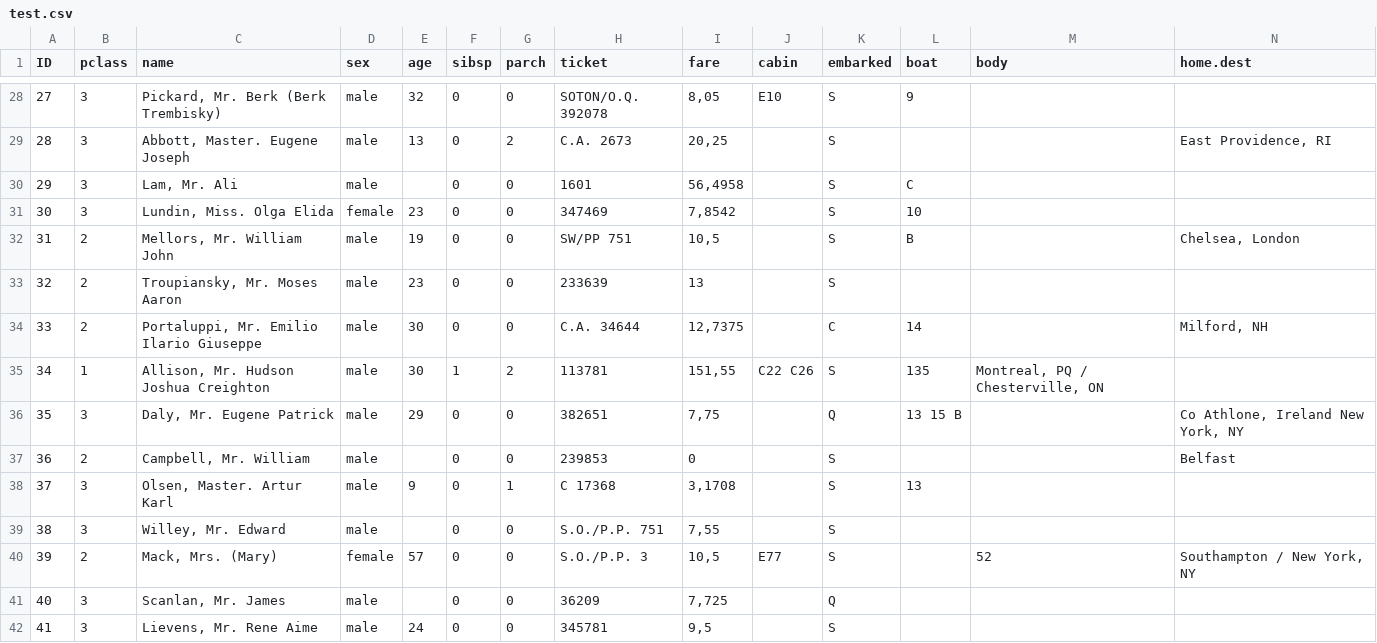
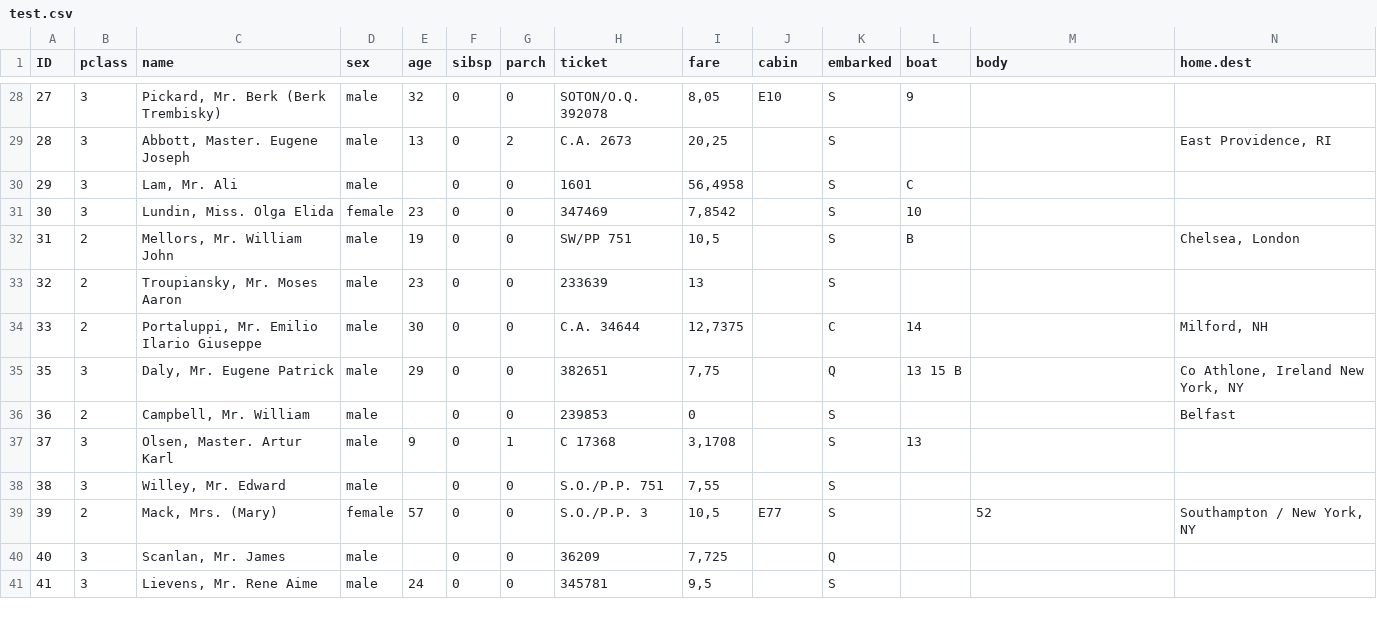
Before and after one commit to sallliisa/titanic-ds, a CSV file: test.csv, drawn as a sheet; only a part is shown, gaps mark what is left out; the diff names each change by its address in the sheet, - before the commit and + after, or states it on an @@ line.

Commit message:
Update test.csv

```diff
--- a/test.csv
+++ b/test.csv
-row 35: 34 | 1 | Allison, Mr. Hudson Joshua Creighton | male | 30 | 1 | 2 | 113781 | 151,55 | C22 C26 | S | 135 | Montreal, PQ / Chesterville, ON
```
